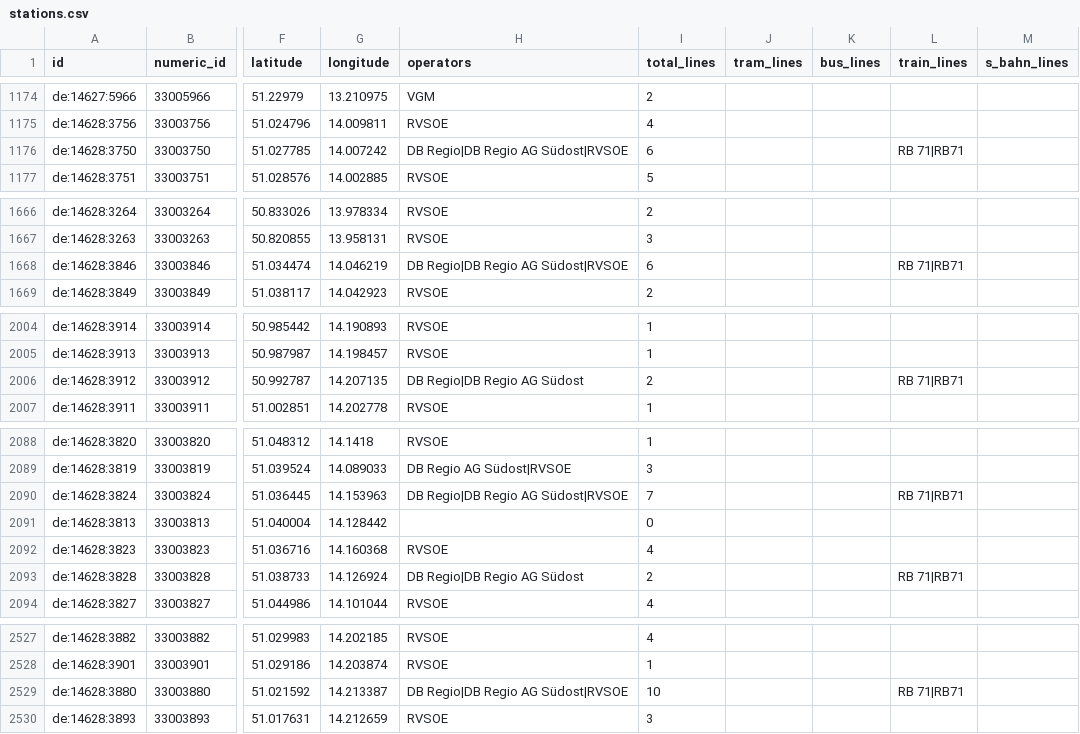
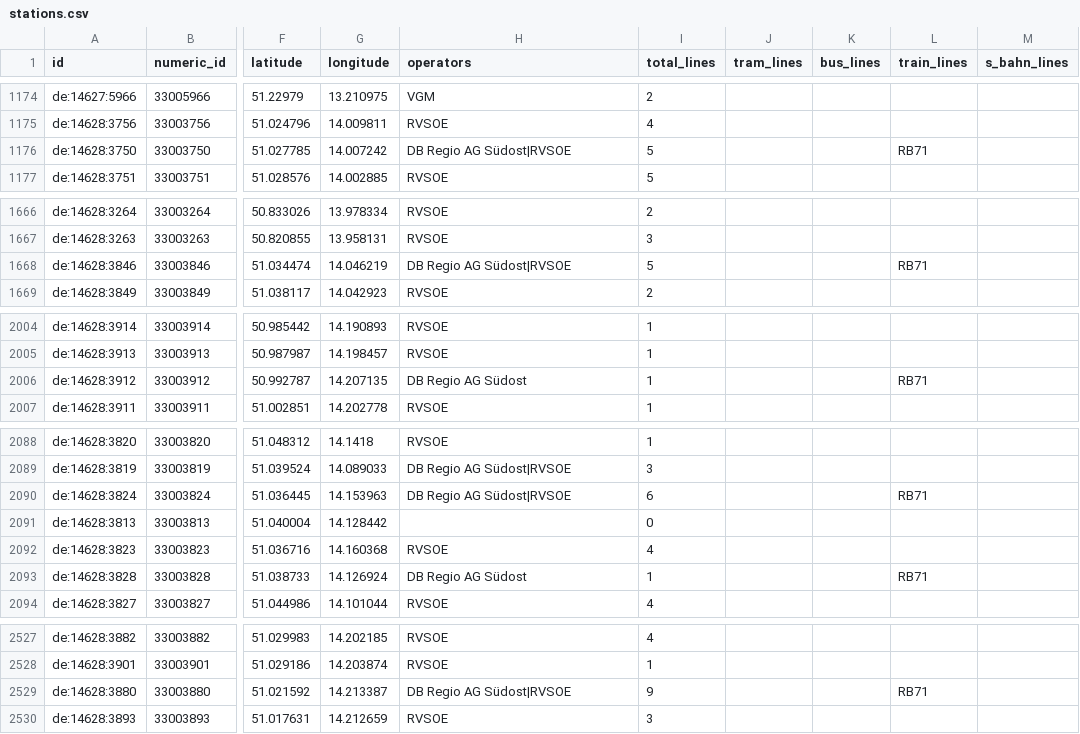
Before and after one commit to kiliankoe/vvo, a CSV file: data/stations.csv, drawn as a sheet; only a part is shown, gaps mark what is left out; the diff covers the shown part only; the diff names each change by its address in the sheet, - before the commit and + after, or states it on an @@ line.

```diff
--- a/data/stations.csv
+++ b/data/stations.csv
-H1176 (operators): DB Regio|DB Regio AG Südost|RVSOE
+H1176 (operators): DB Regio AG Südost|RVSOE
-I1176 (total_lines): 6
+I1176 (total_lines): 5
-L1176 (train_lines): RB 71|RB71
+L1176 (train_lines): RB71
-H1668 (operators): DB Regio|DB Regio AG Südost|RVSOE
+H1668 (operators): DB Regio AG Südost|RVSOE
-I1668 (total_lines): 6
+I1668 (total_lines): 5
-L1668 (train_lines): RB 71|RB71
+L1668 (train_lines): RB71
-H2006 (operators): DB Regio|DB Regio AG Südost
+H2006 (operators): DB Regio AG Südost
-I2006 (total_lines): 2
+I2006 (total_lines): 1
-L2006 (train_lines): RB 71|RB71
+L2006 (train_lines): RB71
-H2090 (operators): DB Regio|DB Regio AG Südost|RVSOE
+H2090 (operators): DB Regio AG Südost|RVSOE
-I2090 (total_lines): 7
+I2090 (total_lines): 6
-L2090 (train_lines): RB 71|RB71
+L2090 (train_lines): RB71
-H2093 (operators): DB Regio|DB Regio AG Südost
+H2093 (operators): DB Regio AG Südost
-I2093 (total_lines): 2
+I2093 (total_lines): 1
-L2093 (train_lines): RB 71|RB71
+L2093 (train_lines): RB71
-H2529 (operators): DB Regio|DB Regio AG Südost|RVSOE
+H2529 (operators): DB Regio AG Südost|RVSOE
-I2529 (total_lines): 10
+I2529 (total_lines): 9
-L2529 (train_lines): RB 71|RB71
+L2529 (train_lines): RB71
```
Also changed, not shown: 10 edited cells elsewhere in this file, 3 other files.
